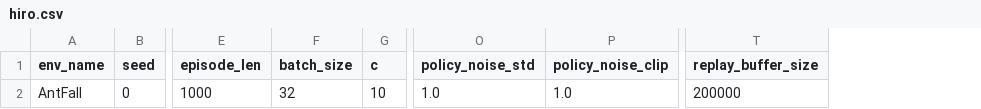
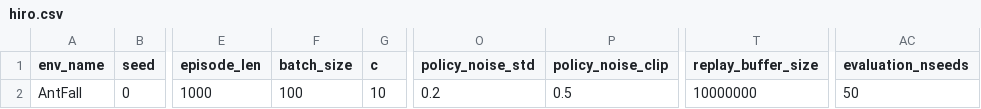
Before and after one commit to kouroshHakha/hiro, a CSV file: hiro.csv, drawn as a sheet; only a part is shown, gaps mark what is left out; the diff names each change by its address in the sheet, - before the commit and + after, or states it on an @@ line.

Commit message:
Updated default csv parameters to match the current codebase:  - batch_size: 32 -> 100  - policy_noise_std: 1.0 -> 0.2  - buffer_size: 200k -> 10M

```diff
--- a/hiro.csv
+++ b/hiro.csv
+column AC (evaluation_nseeds), row 2: 50
-F2 (batch_size): 32
+F2 (batch_size): 100
-O2 (policy_noise_std): 1.0
+O2 (policy_noise_std): 0.2
-P2 (policy_noise_clip): 1.0
+P2 (policy_noise_clip): 0.5
-T2 (replay_buffer_size): 200000
+T2 (replay_buffer_size): 10000000
```
